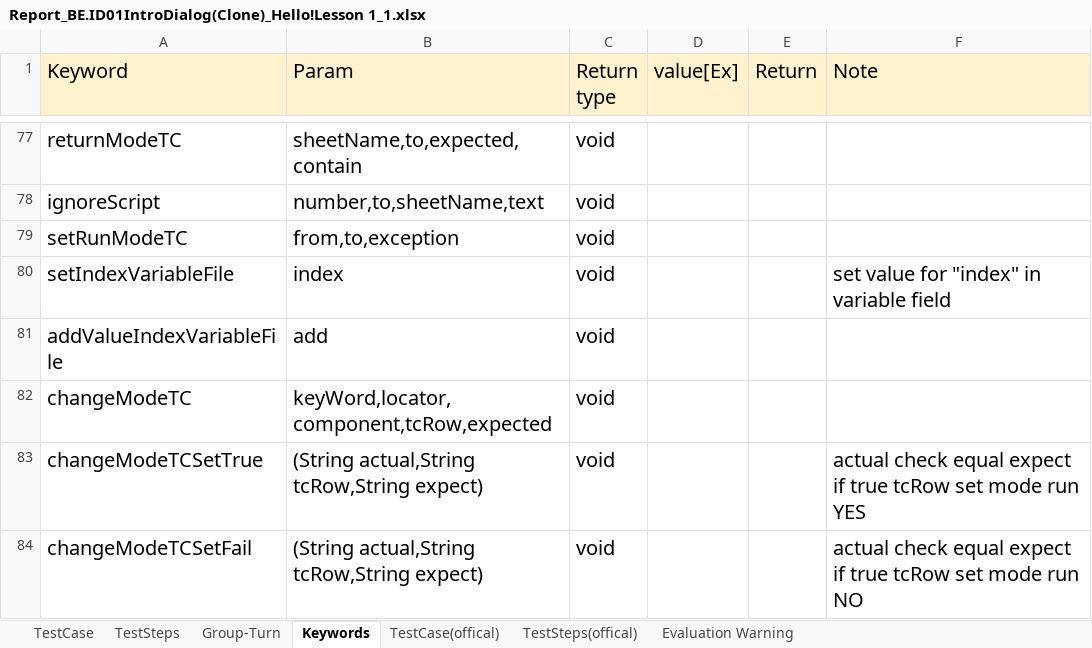
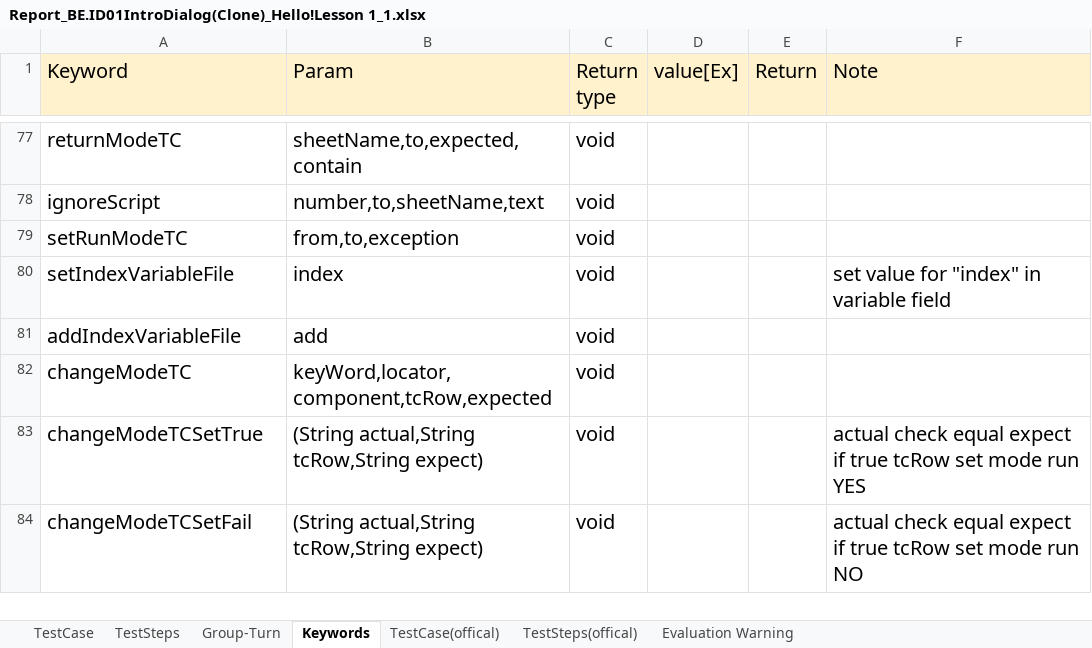
Before and after one commit to ngale892/tool_test_game, an Excel workbook: config/report/A/Report_BE.ID01IntroDialog(Clone)_Hello!Lesson 1_1.xlsx, sheet Keywords, drawn as a sheet; only a part is shown, gaps mark what is left out; values as stored, in another font and other column widths than the file's, no borders; the diff names each change by its address in the sheet, - before the commit and + after, or states it on an @@ line.

```diff
--- a/config/report/A/Report_BE.ID01IntroDialog(Clone)_Hello!Lesson 1_1.xlsx (sheet Keywords)
+++ b/config/report/A/Report_BE.ID01IntroDialog(Clone)_Hello!Lesson 1_1.xlsx (sheet Keywords)
-A81 (Keyword): addValueIndexVariableFile
+A81 (Keyword): addIndexVariableFile
```
Also changed, not shown: sheet TestSteps, sheet TestCase, config/Scope.xlsx, config/report/A/Report_Play lesson_Hello!Lesson 1_1.xlsx, 18 other files.
